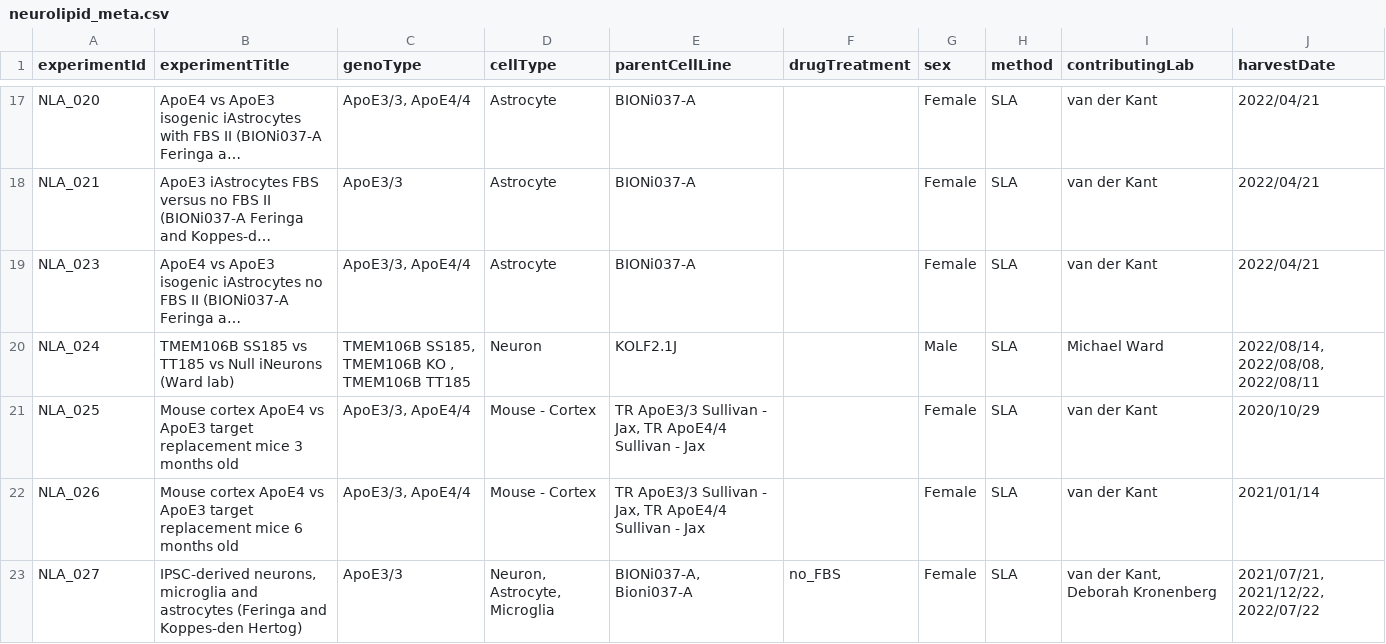
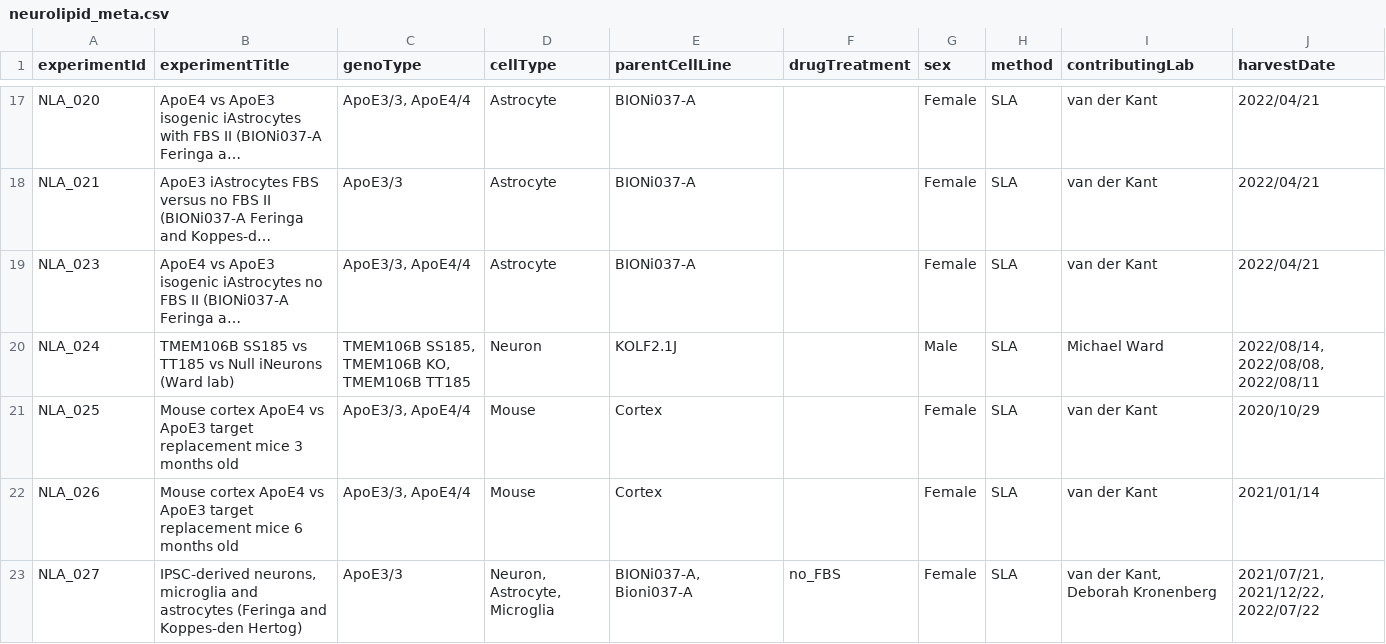
Before and after one commit to CPM-Metabolomics-Lipidomics/soda-light, a CSV file: neurolipid_meta.csv, drawn as a sheet; only a part is shown, gaps mark what is left out; long unchanged cells end in …; the diff covers the shown part only; the diff names each change by its address in the sheet, - before the commit and + after, or states it on an @@ line.

Commit message:
Fixed typo and changed column name.

```diff
--- a/neurolipid_meta.csv
+++ b/neurolipid_meta.csv
-C20 (genoType): TMEM106B SS185, TMEM106B KO , TMEM106B TT185
+C20 (genoType): TMEM106B SS185, TMEM106B KO, TMEM106B TT185
-D21:D22 (cellType): Mouse - Cortex
+D21:D22 (cellType): Mouse
-E21:E22 (parentCellLine): TR ApoE3/3 Sullivan - Jax, TR ApoE4/4 Sullivan - Jax
+E21:E22 (parentCellLine): Cortex
```
Also changed, not shown: 13 edited cells elsewhere in this file, 2 other files.
